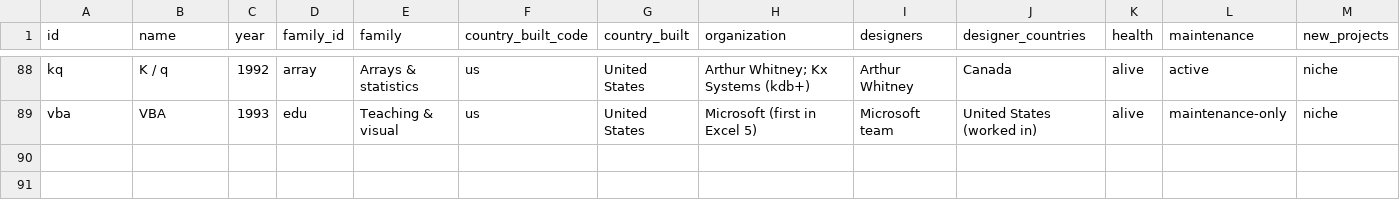
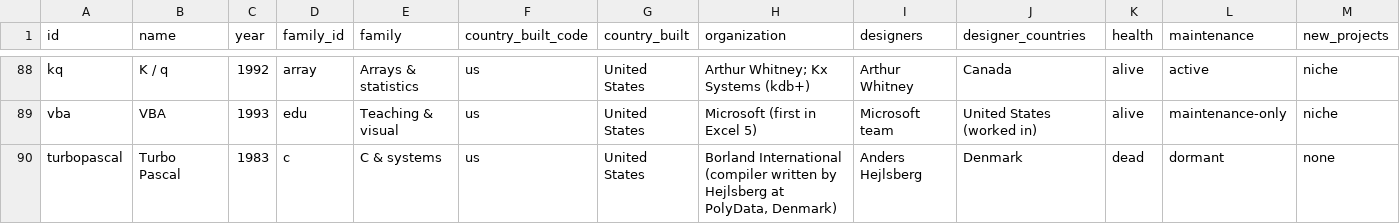
Before and after one commit to nomoteticus/programming-language-lineage, a CSV file: data/nodes.csv, drawn as a sheet; only a part is shown, gaps mark what is left out; rows hold the shown columns only; the diff covers the shown part only; the diff names each change by its address in the sheet, - before the commit and + after, or states it on an @@ line.

Commit message:
v3: every cited source re-read against a written inclusion rule (90 languages, 218 links)
An AI audit of version 2 found that the cited sources named more influences
than were recorded, because links had been collected one quote at a time.
Version 3 re-reads every cited source in full against a written inclusion
rule, so each influence a source names is either recorded or rejected for a
stated reason. Wikidata's "influenced by" property served as a checklist for
further candidates, which became links only with a primary source and a quote.

Links: 147 to 218. 139 kept (78 unchanged), 79 added, 6 removed, 2 rerouted.
- Removed where the source showed only a rival product, a rejected candidate,
  a precedent, or that one language was written in the other (for example
  Visual Basic -> Delphi, SQL -> DAX, Hack -> PHP).
- New links are left out when a language already between the two explains
  them (for example C -> Java, carried by C++).
- Links by another route (platform, library, implementation, shared designer)
  are always weak. Strength and evidence are recorded separately.
- 14 strength changes (12 to weak, 2 to strong). Fortran -> ALGOL 60 is now
  strong and supported, on Perlis's HOPL account of ALGOL 58.
- Every later-version link has a year, so paths can respect time order.

Languages: 88 to 90. Turbo Pascal and QuickBASIC were added as the documented
routes from Pascal to Delphi and from BASIC to Visual Basic.

Data: edges.csv gains since_year, source_names_it and audit_note.
New files: data/edges-v2-to-v3.csv and data/languages-v2-to-v3.csv list every
change with its reason. All 120 new or changed quotes were checked word for
word against their sources.

Map: a checkbox in the key hides the weak links; labels of weak links appear
on hover or selection. Method note, README and screenshot updated.

The network notebook in notebooks/ still analyzes version 2; it will be
redone on this data in a separate commit.

```diff
--- a/data/nodes.csv
+++ b/data/nodes.csv
+row 90: turbopascal | Turbo Pascal | 1983 | c | C & systems | us | United States | Borland International (compiler written by Hejlsberg at PolyData, Denmark) | Anders Hejlsberg | Denmark | dead | dormant | none
```
Also changed, not shown: 1 added row and 4 edited cells elsewhere in this file, 44 other files.
